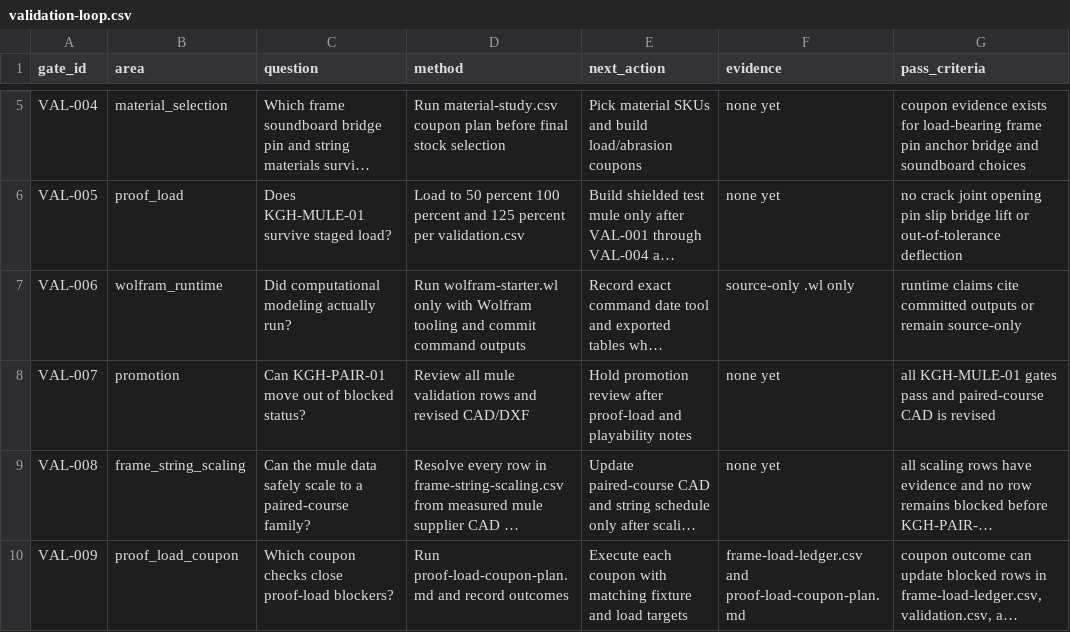
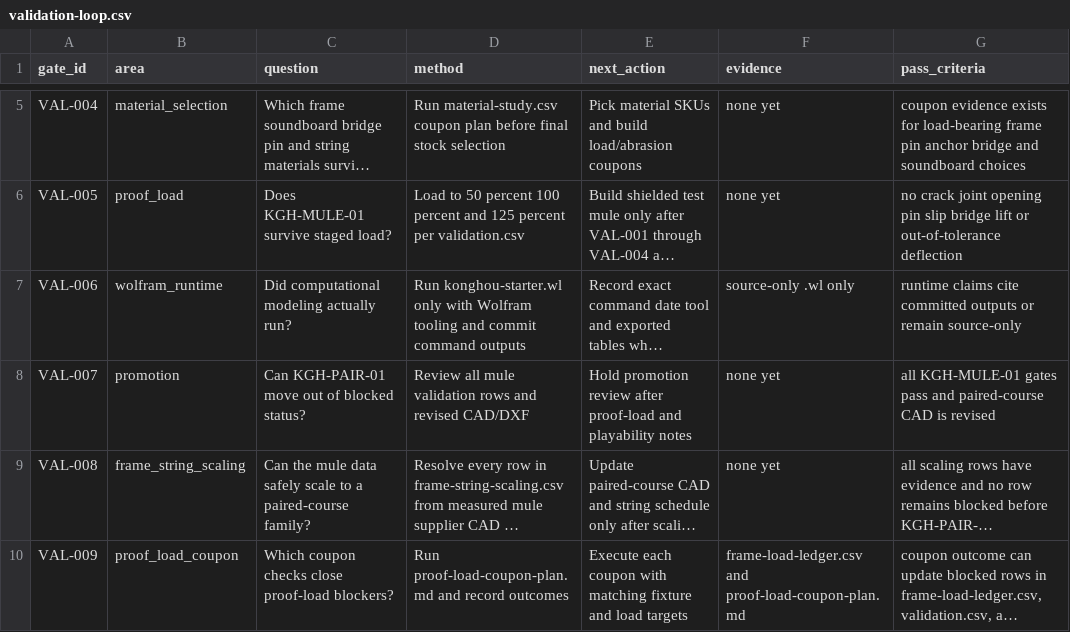
Before and after one commit to tonykoop/konghou, a CSV file: validation-loop.csv, drawn as a sheet; only a part is shown, gaps mark what is left out; long unchanged cells end in …; the diff names each change by its address in the sheet, - before the commit and + after, or states it on an @@ line.

Commit message:
wolfram-rename(konghou): unique {slug}-starter.wl + dedupe + ref fixes (cloud-sync naming) (#12)
Co-authored-by: AI Bot <bot@example.com>

```diff
--- a/validation-loop.csv
+++ b/validation-loop.csv
-D7 (method): Run wolfram-starter.wl only with…
+D7 (method): Run konghou-starter.wl only with…
```
Also changed, not shown: 7 other files.
